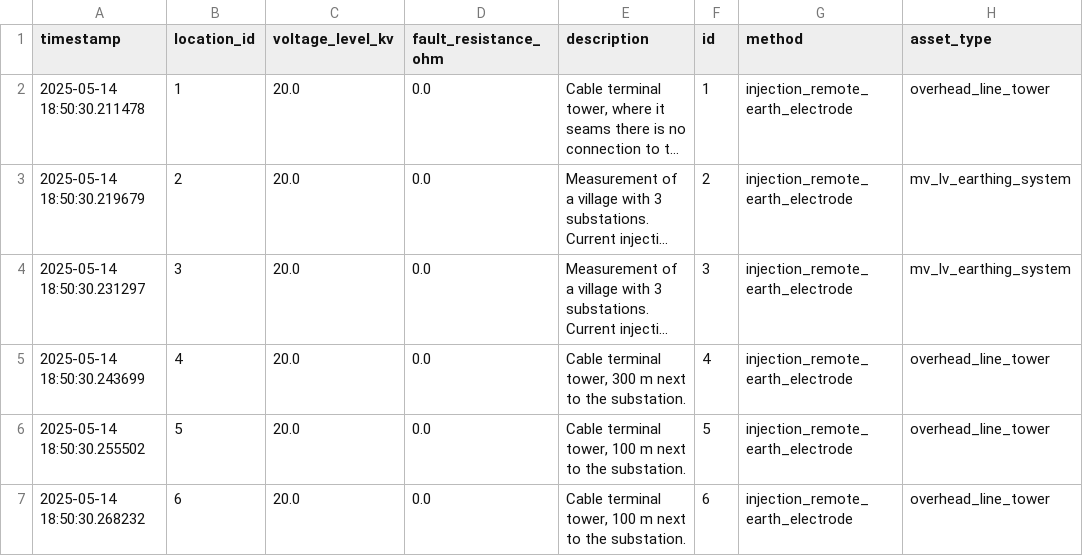
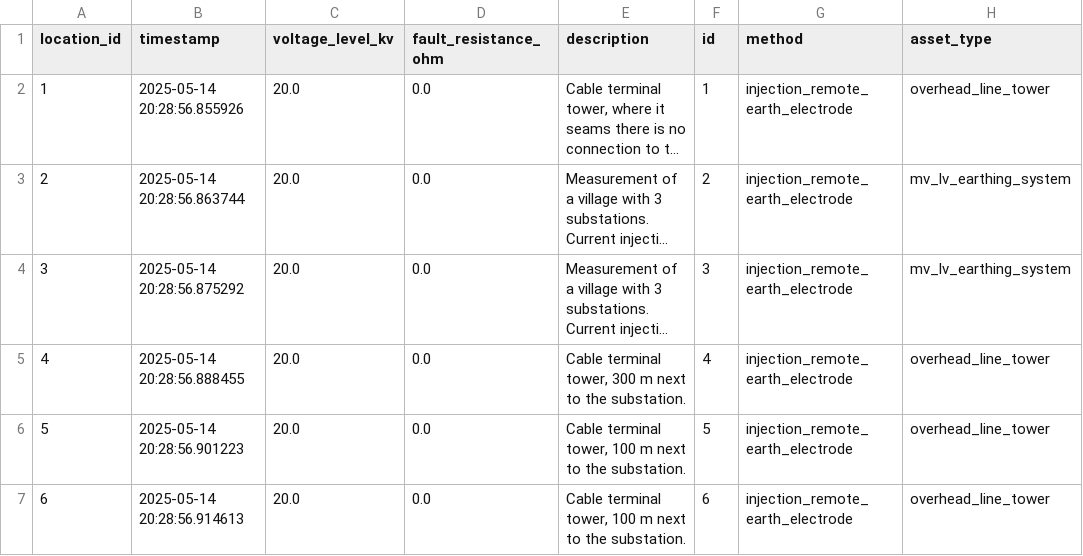
Before and after one commit to Ce1ectric/groundmeas, a CSV file: notebooks/measurements.csv, drawn as a sheet; only a part is shown; long unchanged cells end in …; removed rows and columns are numbered as before the commit, all else as after; the diff names each change by its address in the sheet, - before the commit and + after, or states it on an @@ line.

```diff
--- a/notebooks/measurements.csv
+++ b/notebooks/measurements.csv
-column A (timestamp), rows 2-7: 2025-05-14 18:50:30.211478 | 2025-05-14 18:50:30.219679 | 2025-05-14 18:50:30.231297 | 2025-05-14 18:50:30.243699 | 2025-05-14 18:50:30.255502 | 2025-05-14 18:50:30.268232
+column B (timestamp), rows 2-7: 2025-05-14 20:28:56.855926 | 2025-05-14 20:28:56.863744 | 2025-05-14 20:28:56.875292 | 2025-05-14 20:28:56.888455 | 2025-05-14 20:28:56.901223 | 2025-05-14 20:28:56.914613
```
Also changed, not shown: 6 other files.
